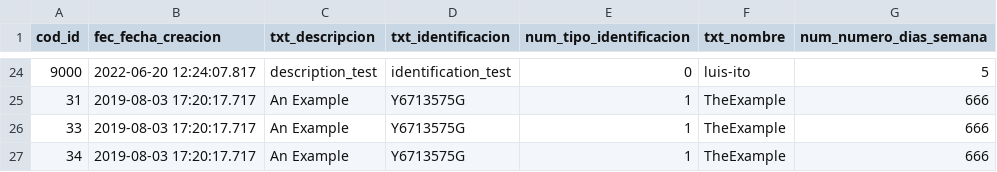
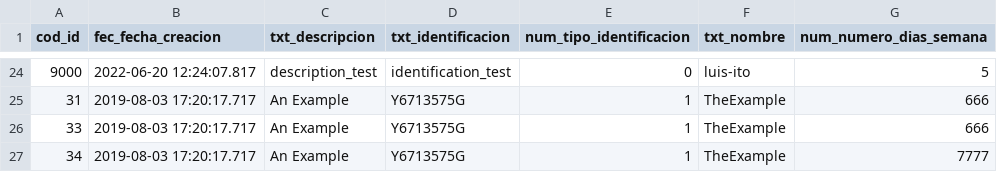
Before and after one commit to gpando-mercadona/test, a CSV file: o_ejemplos_202310031113.csv, drawn as a sheet; only a part is shown, gaps mark what is left out.

Commit message:
Update o_ejemplos_202310031113.csv

```diff
--- a/o_ejemplos_202310031113.csv
+++ b/o_ejemplos_202310031113.csv
@@ -26,2 +26,2 @@
 33,2019-08-03 17:20:17.717,An Example,Y6713575G,1,TheExample,666
-34,2019-08-03 17:20:17.717,An Example,Y6713575G,1,TheExample,666
+34,2019-08-03 17:20:17.717,An Example,Y6713575G,1,TheExample,7777
```
